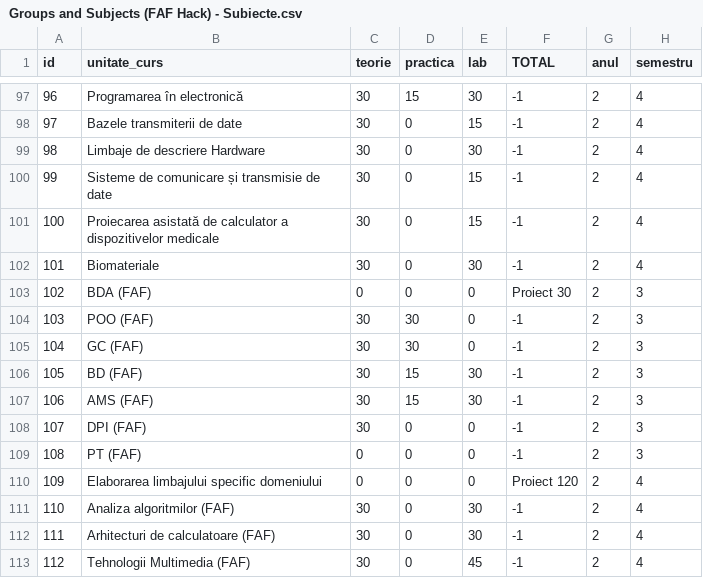
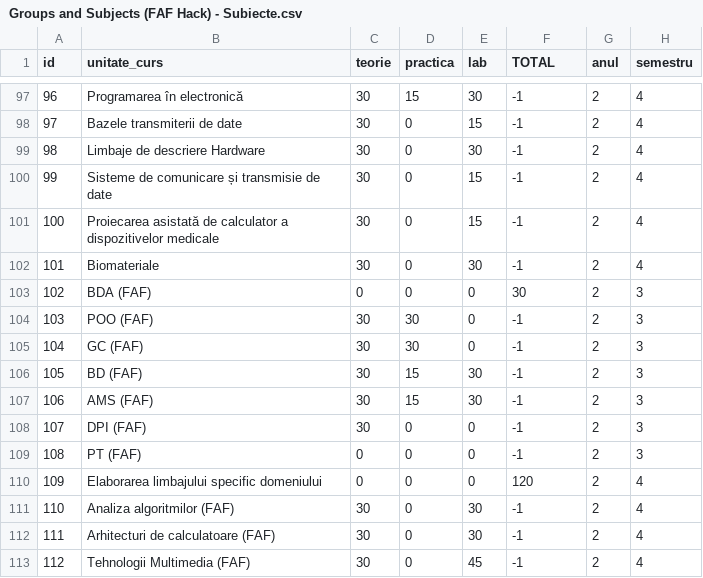
Before and after one commit to gelordo/team8, a CSV file: CSV Files/Groups and Subjects (FAF Hack) - Subiecte.csv, drawn as a sheet; only a part is shown, gaps mark what is left out; the diff covers the shown part only.

```diff
--- a/CSV Files/Groups and Subjects (FAF Hack) - Subiecte.csv
+++ b/CSV Files/Groups and Subjects (FAF Hack) - Subiecte.csv
@@ -102,3 +102,3 @@ id,unitate_curs,teorie,practica,lab,TOTAL,anul,semestru
 101,Biomateriale,30,0,30,-1,2,4
-102,BDA (FAF),0,0,0,Proiect 30,2,3
+102,BDA (FAF),0,0,0,30,2,3
 103,POO (FAF),30,30,0,-1,2,3
@@ -109,3 +109,3 @@ id,unitate_curs,teorie,practica,lab,TOTAL,anul,semestru
 108,PT (FAF),0,0,0,-1,2,3
-109,Elaborarea limbajului specific domeniului,0,0,0,Proiect 120,2,4
+109,Elaborarea limbajului specific domeniului,0,0,0,120,2,4
 110,Analiza algoritmilor (FAF),30,0,30,-1,2,4
```
Also changed, not shown: 5 edited cells elsewhere in this file.
